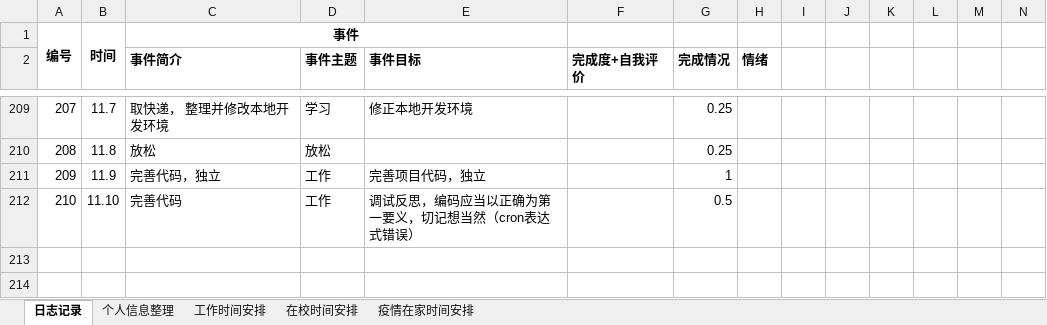
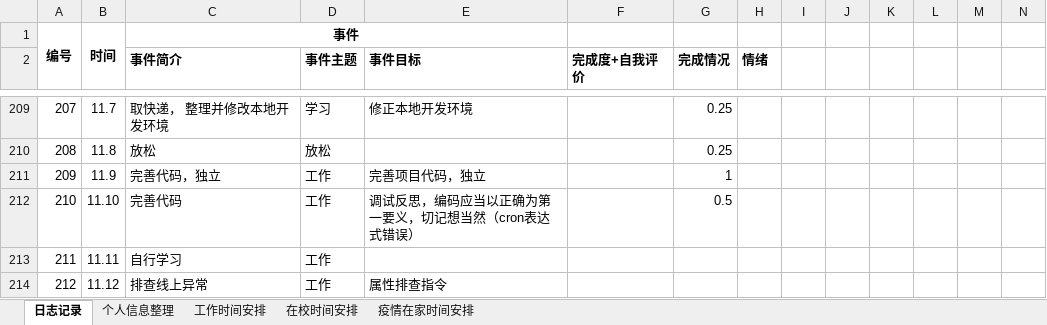
Before and after one commit to herycs/inotes, an Excel workbook: com.w/main/Management/时间管理计划.xlsx, sheet 日志记录, drawn as a sheet; only a part is shown, gaps mark what is left out; values as stored, in another font and other column widths than the file's, no borders; conditional formats not drawn; rows hold the shown columns only; the diff names each change by its address in the sheet, - before the commit and + after, or states it on an @@ line.

```diff
--- a/com.w/main/Management/时间管理计划.xlsx (sheet 日志记录)
+++ b/com.w/main/Management/时间管理计划.xlsx (sheet 日志记录)
+row 213: 211 | 11.11 | 自行学习 | 工作
+row 214: 212 | 11.12 | 排查线上异常 | 工作 | 属性排查指令
```
Also changed, not shown: 34 other files.
